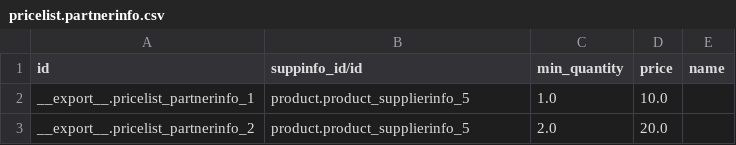
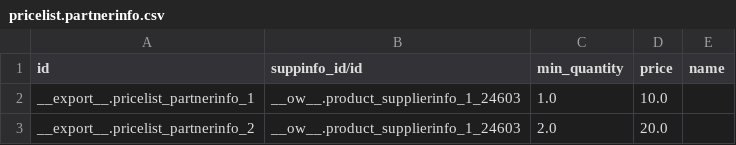
Before and after one commit to Niboo/legal1, a CSV file: xx_import_ow/data/pricelist.partnerinfo.csv, drawn as a sheet; the diff names each change by its address in the sheet, - before the commit and + after, or states it on an @@ line.

```diff
--- a/xx_import_ow/data/pricelist.partnerinfo.csv
+++ b/xx_import_ow/data/pricelist.partnerinfo.csv
-B2:B3 (suppinfo_id/id): product.product_supplierinfo_5
+B2:B3 (suppinfo_id/id): __ow__.product_supplierinfo_1_24603
```
Also changed, not shown: xx_import_ow/data/product.supplierinfo.csv, 2 other files.
